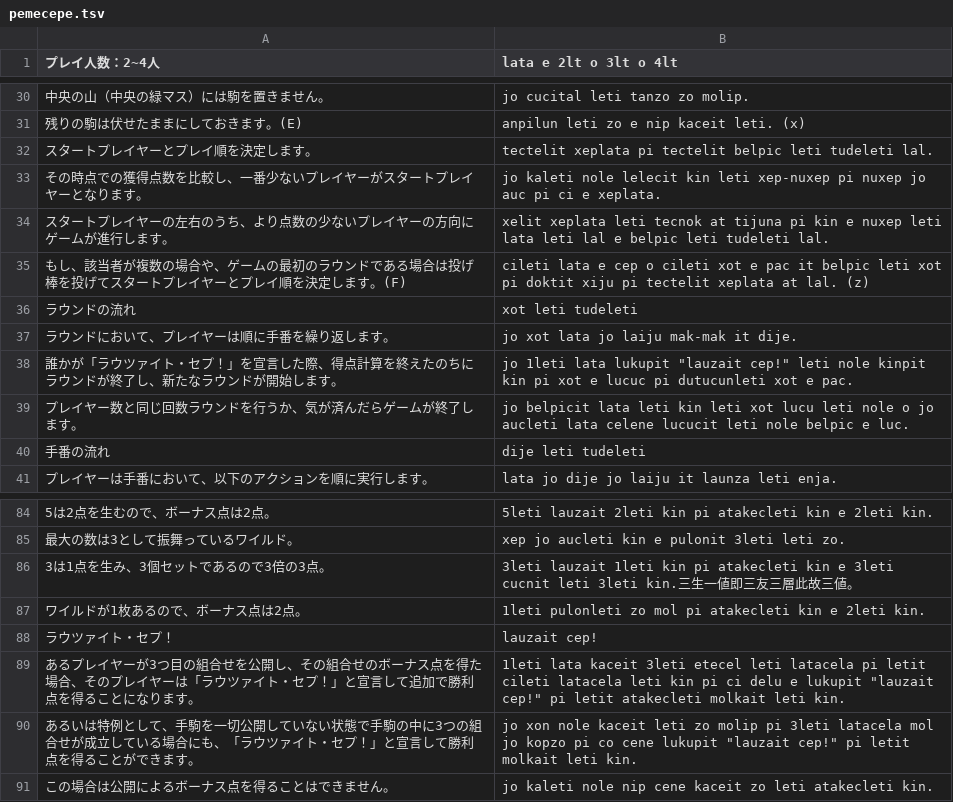
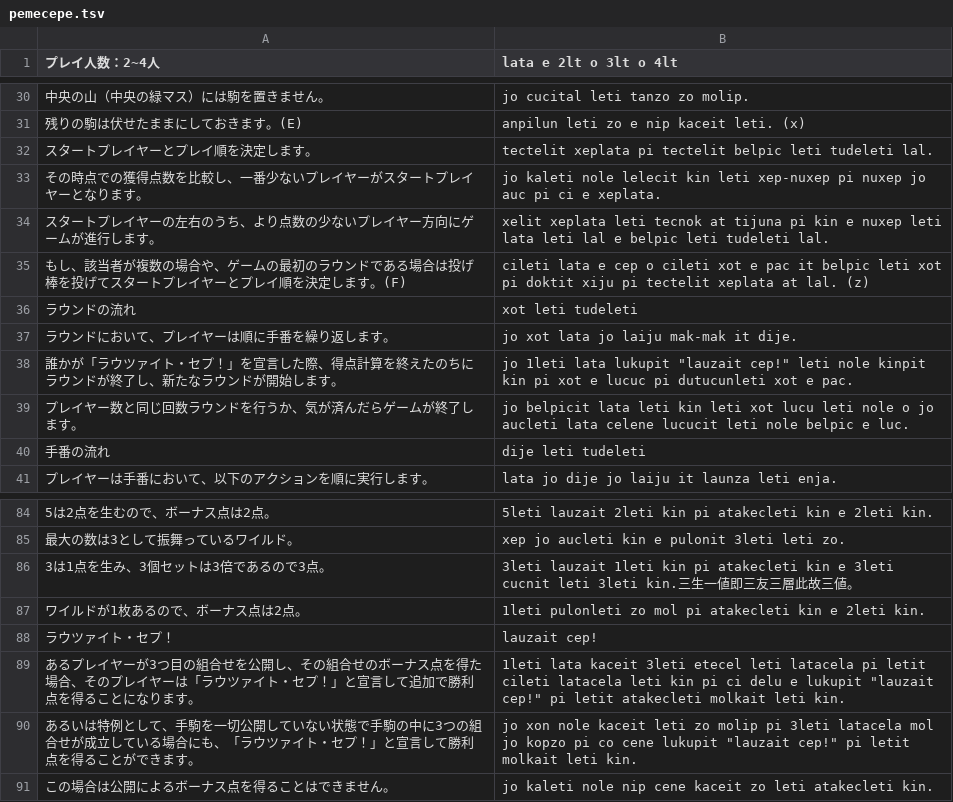
Before and after one commit to yasusho/lanerme_traditional_games, a TSV file: lauzait_cep/pemecepe.tsv, drawn as a sheet; only a part is shown, gaps mark what is left out.

```diff
--- a/lauzait_cep/pemecepe.tsv
+++ b/lauzait_cep/pemecepe.tsv
@@ -33,3 +33,3 @@
 その時点での獲得点数を比較し、一番少ないプレイヤーがスタートプレイヤーとなります。	jo kaleti nole lelecit kin leti xep-nuxep pi nuxep jo auc pi ci e xeplata.
-スタートプレイヤーの左右のうち、より点数の少ないプレイヤーの方向にゲームが進行します。	xelit xeplata leti tecnok at tijuna pi kin e nuxep leti lata leti lal e belpic leti tudeleti lal.
+スタートプレイヤーの左右のうち、より点数の少ないプレイヤー方向にゲームが進行します。	xelit xeplata leti tecnok at tijuna pi kin e nuxep leti lata leti lal e belpic leti tudeleti lal.
 もし、該当者が複数の場合や、ゲームの最初のラウンドである場合は投げ棒を投げてスタートプレイヤーとプレイ順を決定します。(F)	cileti lata e cep o cileti xot e pac it belpic leti xot pi doktit xiju pi tectelit xeplata at lal. (z)
@@ -85,3 +85,3 @@
 最大の数は3として振舞っているワイルド。	xep jo aucleti kin e pulonit 3leti leti zo.
-3は1点を生み、3個セットであるので3倍の3点。	3leti lauzait 1leti kin pi atakecleti kin e 3leti cucnit leti 3leti kin.三生一値即三友三層此故三値。
+3は1点を生み、3個セットは3倍であるので3点。	3leti lauzait 1leti kin pi atakecleti kin e 3leti cucnit leti 3leti kin.三生一値即三友三層此故三値。
 ワイルドが1枚あるので、ボーナス点は2点。	1leti pulonleti zo mol pi atakecleti kin e 2leti kin.
```
Also changed, not shown: lauzait_cep/タカン語.tsv, lauzait_cep/燐→英.tsv, 1 other file.
